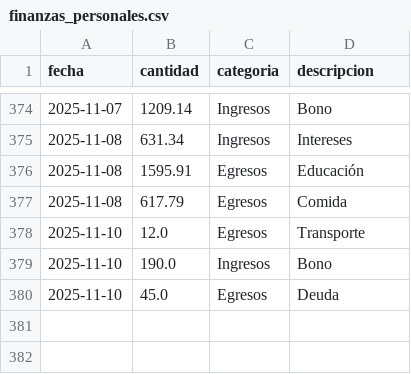
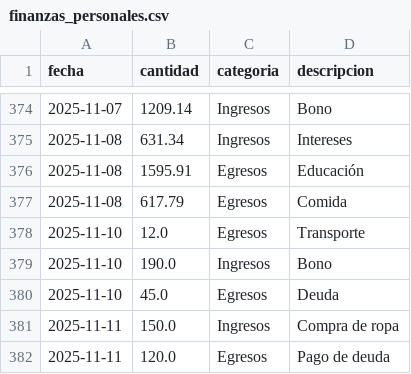
Before and after one commit to ajcastrob/FINANCE_TRACKER, a CSV file: finanzas_personales.csv, drawn as a sheet; only a part is shown, gaps mark what is left out; the diff names each change by its address in the sheet, - before the commit and + after, or states it on an @@ line.

```diff
--- a/finanzas_personales.csv
+++ b/finanzas_personales.csv
+row 381: 2025-11-11 | 150.0 | Ingresos | Compra de ropa
+row 382: 2025-11-11 | 120.0 | Egresos | Pago de deuda
```
Also changed, not shown: 9 other files.
